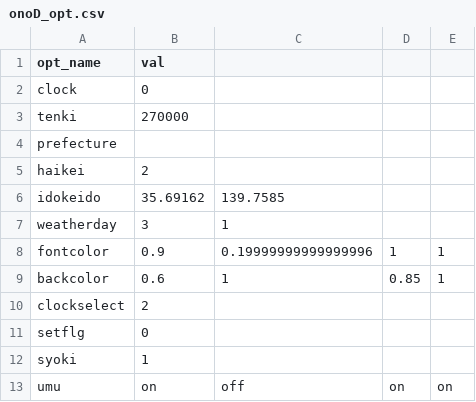
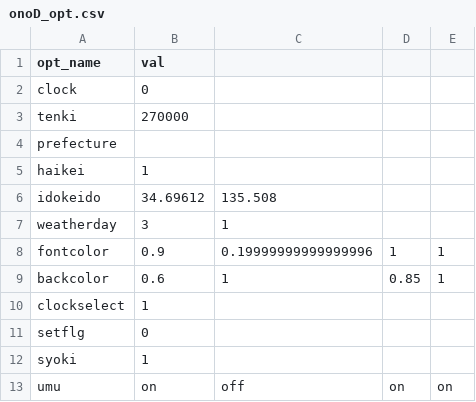
Before and after one commit to tigers099401/Mein-Sys, a CSV file: MAINSYS/CSV/onoD_opt.csv, drawn as a sheet.

```diff
--- a/MAINSYS/CSV/onoD_opt.csv
+++ b/MAINSYS/CSV/onoD_opt.csv
@@ -4,4 +4,4 @@ tenki,270000
 prefecture,
-haikei,2
-idokeido,35.69162,139.7585
+haikei,1
+idokeido,34.69612,135.508
 weatherday,3,1
@@ -9,3 +9,3 @@ fontcolor,0.9,0.19999999999999996,1,1
 backcolor,0.6,1,0.85,1
-clockselect,2
+clockselect,1
 setflg,0
```
Also changed, not shown: 3 other files.
